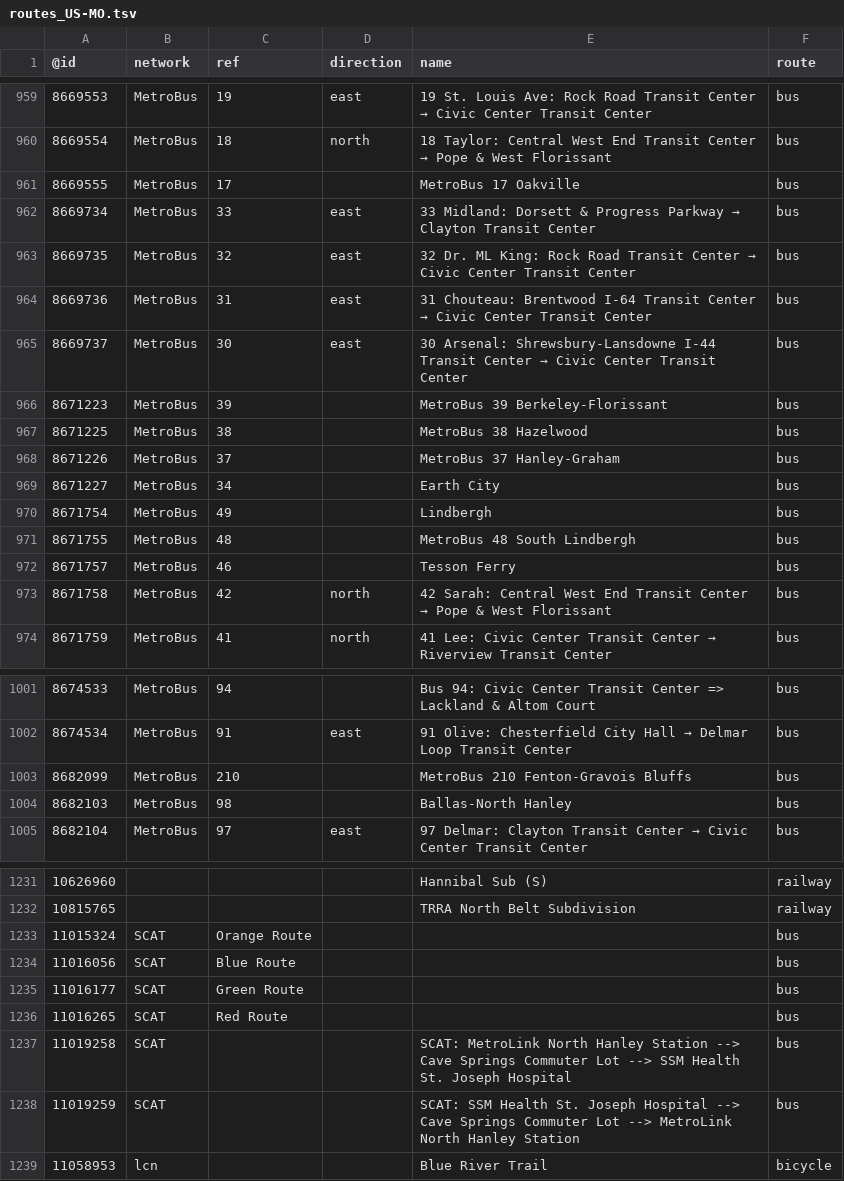
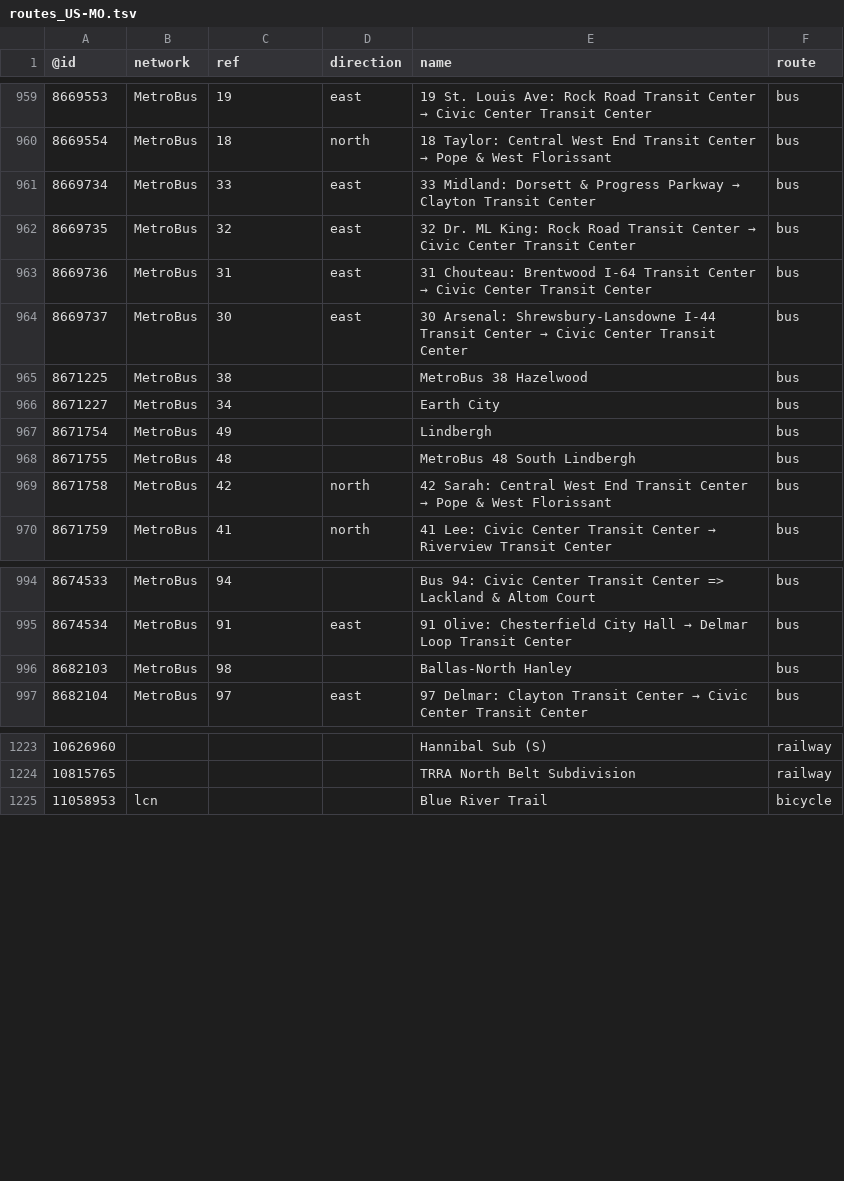
Before and after one commit to nickrsan/osm-us-route-relation-changes, a TSV file: tsv/routes_US-MO.tsv, drawn as a sheet; only a part is shown, gaps mark what is left out; the diff covers the shown part only; the diff names each change by its address in the sheet, - before the commit and + after, or states it on an @@ line.

```diff
--- a/tsv/routes_US-MO.tsv
+++ b/tsv/routes_US-MO.tsv
-row 961: 8669555 | MetroBus | 17 |  | MetroBus 17 Oakville | bus
-row 966: 8671223 | MetroBus | 39 |  | MetroBus 39 Berkeley-Florissant | bus
-row 968: 8671226 | MetroBus | 37 |  | MetroBus 37 Hanley-Graham | bus
-row 972: 8671757 | MetroBus | 46 |  | Tesson Ferry | bus
-row 1003: 8682099 | MetroBus | 210 |  | MetroBus 210 Fenton-Gravois Bluffs | bus
-row 1233: 11015324 | SCAT | Orange Route |  |  | bus
-row 1234: 11016056 | SCAT | Blue Route |  |  | bus
-row 1235: 11016177 | SCAT | Green Route |  |  | bus
-row 1236: 11016265 | SCAT | Red Route |  |  | bus
-row 1237: 11019258 | SCAT |  |  | SCAT: MetroLink North Hanley Station --> Cave Springs Commuter Lot --> SSM Health St. Joseph Hospital | bus
-row 1238: 11019259 | SCAT |  |  | SCAT: SSM Health St. Joseph Hospital --> Cave Springs Commuter Lot --> MetroLink North Hanley Station | bus
```
Also changed, not shown: 3 removed rows and 8 edited cells elsewhere in this file, tsv/routes_US-KS.tsv, tsv/routes_US-NY.tsv.
